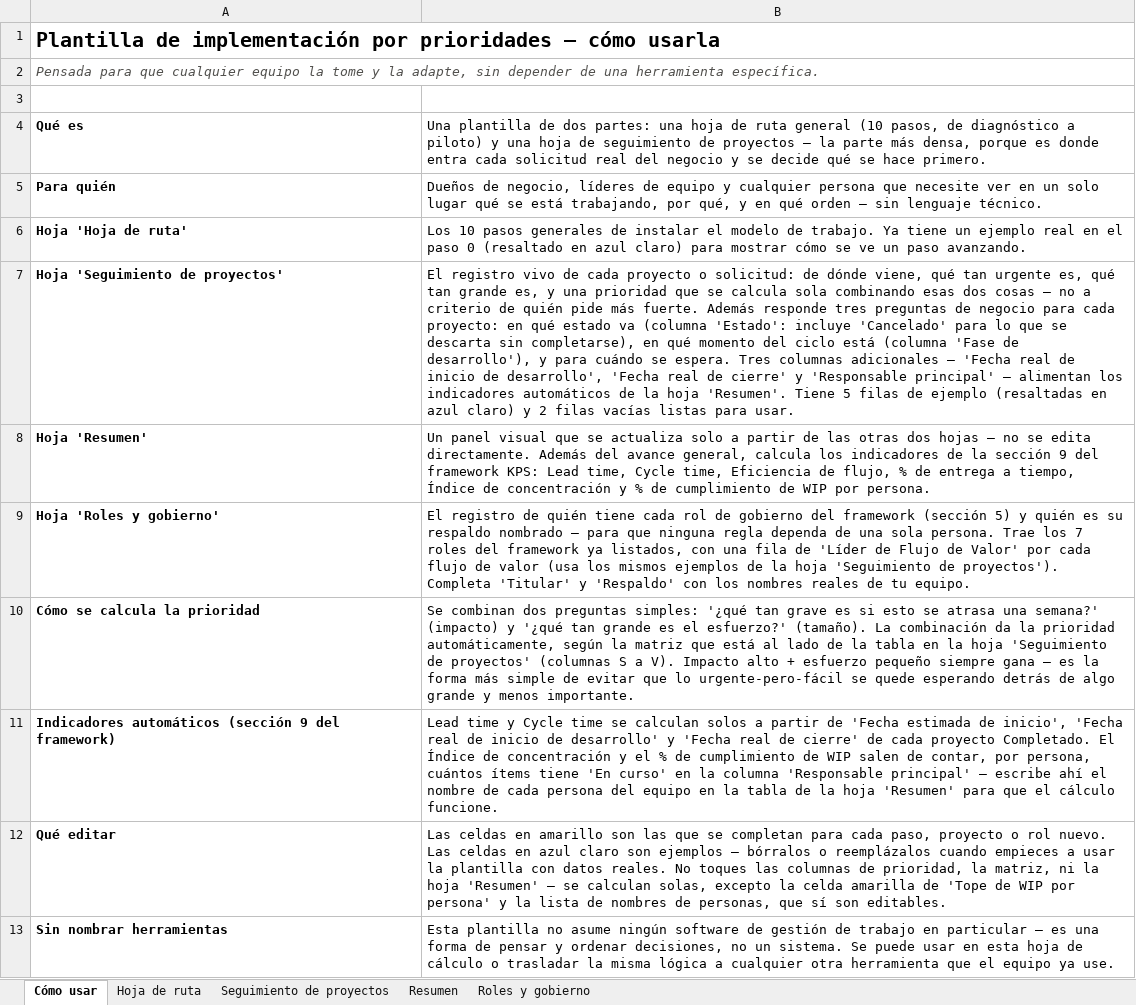
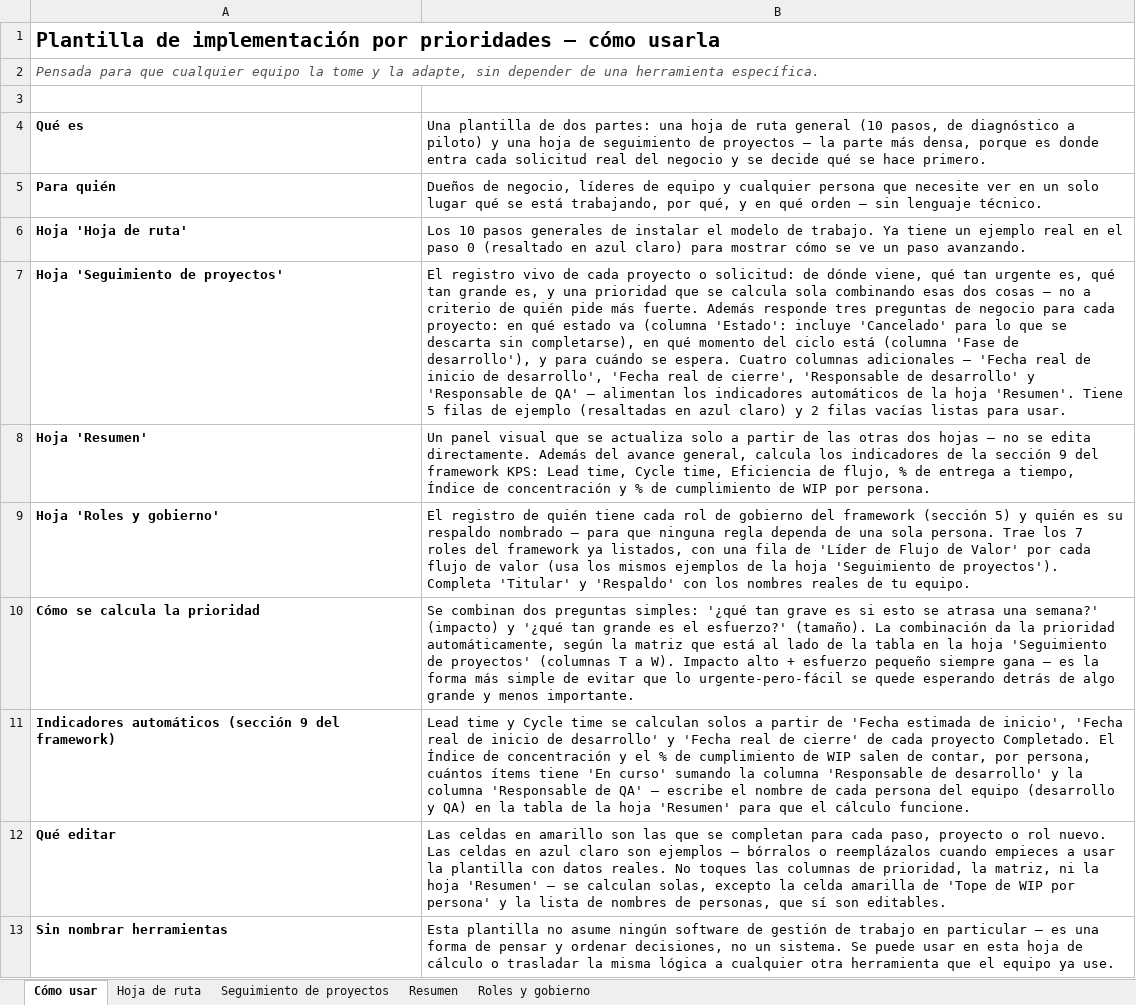
Before and after one commit to edxmorales/kanban-portfolio-safe, an Excel workbook: docs/plan-implementacion.xlsx, sheet Cómo usar, drawn as a sheet; values as stored, in another font and other column widths than the file's, no borders; the diff names each change by its address in the sheet, - before the commit and + after, or states it on an @@ line.

Commit message:
v1.13.0 — plan-implementacion.xlsx: columna Responsable de QA
Nueva columna "Responsable de QA (para indicadores de WIP)" junto a la de desarrollo en "Seguimiento de proyectos". La tabla de capacidad de "Resumen" (seccion 9.2) ahora suma En curso de ambas columnas. Matriz de prioridad corrida de S-V a T-W; formula de Prioridad actualizada. 50 formulas verificadas sin errores.

```diff
--- a/docs/plan-implementacion.xlsx (sheet Cómo usar)
+++ b/docs/plan-implementacion.xlsx (sheet Cómo usar)
-B7: …se espera. Tres columnas adicionales — 'Fecha real de inicio de desarrollo', 'Fecha real de cierre' y 'Responsable principal' — alimentan…
+B7: …se espera. Cuatro columnas adicionales — 'Fecha real de inicio de desarrollo', 'Fecha real de cierre', 'Responsable de desarrollo' y 'Responsable de QA' — alimentan…
-B10: …proyectos' (columnas S a V). Impacto alto…
+B10: …proyectos' (columnas T a W). Impacto alto…
-B11: …'En curso' en la columna 'Responsable principal' — escribe ahí el nombre de cada persona del equipo en la…
+B11: …'En curso' sumando la columna 'Responsable de desarrollo' y la columna 'Responsable de QA' — escribe el nombre de cada persona del equipo (desarrollo y QA) en la…
```
Also changed, not shown: sheet Seguimiento de proyectos, sheet Resumen, formulas that keep their value, charts or pictures.
